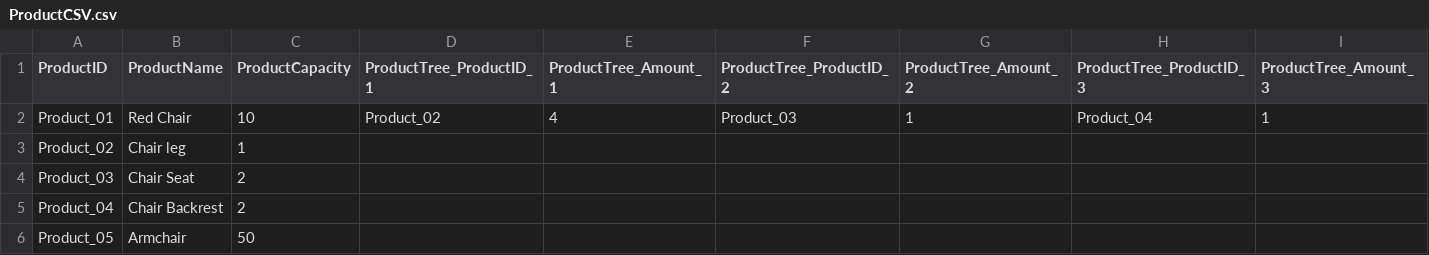
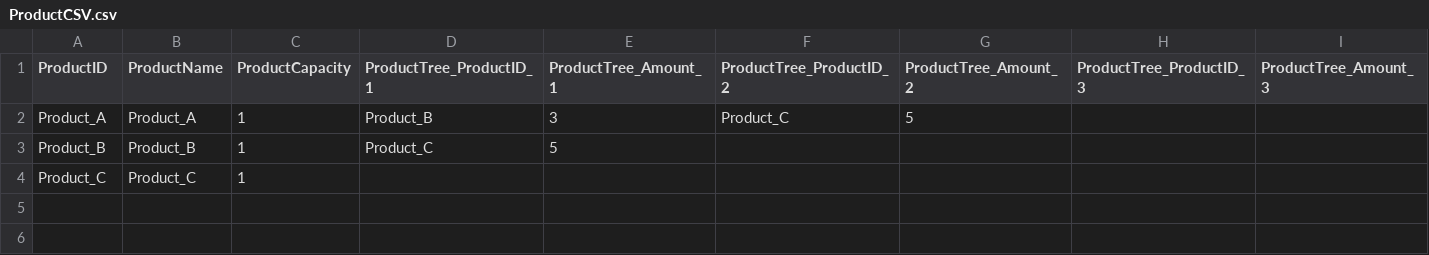
Before and after one commit to eddiyur/FinalProject, a CSV file: FinalProject/dataSets/ProductCSV.csv, drawn as a sheet.

Commit message:
add product CSV to XML

```diff
--- a/FinalProject/dataSets/ProductCSV.csv
+++ b/FinalProject/dataSets/ProductCSV.csv
@@ -1,6 +1,4 @@
 ProductID,ProductName,ProductCapacity,ProductTree_ProductID_1,ProductTree_Amount_1,ProductTree_ProductID_2,ProductTree_Amount_2,ProductTree_ProductID_3,ProductTree_Amount_3
-Product_01,Red Chair,10,Product_02,4,Product_03,1,Product_04,1
-Product_02,Chair leg,1,,,,,,
-Product_03,Chair Seat,2,,,,,,
-Product_04,Chair Backrest,2,,,,,,
-Product_05,Armchair,50,,,,,,
+Product_A,Product_A,1,Product_B,3,Product_C,5,,
+Product_B,Product_B,1,Product_C,5,,,,
+Product_C,Product_C,1,,,,,,
```
Also changed, not shown: 6 other files.
